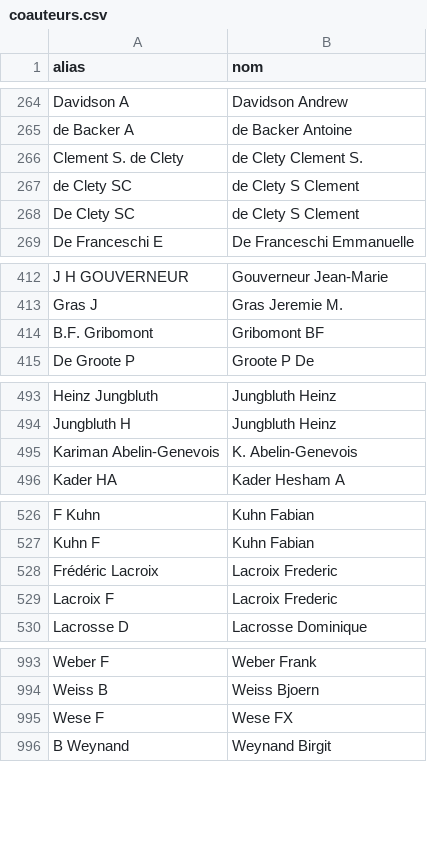
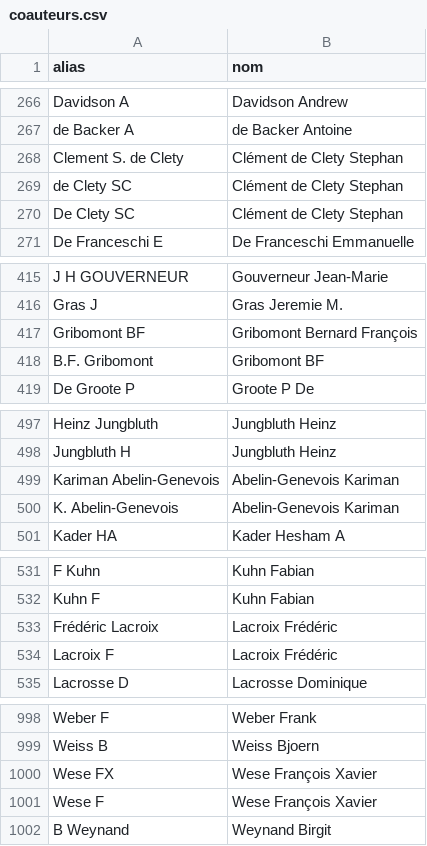
Before and after one commit to ici-be/francis-veyckemans, a CSV file: donnees/coauteurs.csv, drawn as a sheet; only a part is shown, gaps mark what is left out; the diff covers the shown part only.

```diff
--- a/donnees/coauteurs.csv
+++ b/donnees/coauteurs.csv
@@ -265,5 +267,5 @@ Davidson A,Davidson Andrew
 de Backer A,de Backer Antoine
-Clement S. de Clety,de Clety Clement S.
-de Clety SC,de Clety S Clement
-De Clety SC,de Clety S Clement
+Clement S. de Clety,Clément de Clety Stephan
+de Clety SC,Clément de Clety Stephan
+De Clety SC,Clément de Clety Stephan
 De Franceschi E,De Franceschi Emmanuelle
@@ -413,2 +416,3 @@ J H GOUVERNEUR,Gouverneur Jean-Marie
 Gras J,Gras Jeremie M.
+Gribomont BF,Gribomont Bernard François
 B.F. Gribomont,Gribomont BF
@@ -494,3 +498,4 @@ Heinz Jungbluth,Jungbluth Heinz
 Jungbluth H,Jungbluth Heinz
-Kariman Abelin-Genevois,K. Abelin-Genevois
+Kariman Abelin-Genevois,Abelin-Genevois Kariman
+K. Abelin-Genevois,Abelin-Genevois Kariman
 Kader HA,Kader Hesham A
@@ -527,4 +532,4 @@ F Kuhn,Kuhn Fabian
 Kuhn F,Kuhn Fabian
-Frédéric Lacroix,Lacroix Frederic
-Lacroix F,Lacroix Frederic
+Frédéric Lacroix,Lacroix Frédéric
+Lacroix F,Lacroix Frédéric
 Lacrosse D,Lacrosse Dominique
@@ -994,3 +999,4 @@ Weber F,Weber Frank
 Weiss B,Weiss Bjoern
-Wese F,Wese FX
+Wese FX,Wese François Xavier
+Wese F,Wese François Xavier
 B Weynand,Weynand Birgit
```
Also changed, not shown: 3 added rows and 15 edited cells elsewhere in this file.
